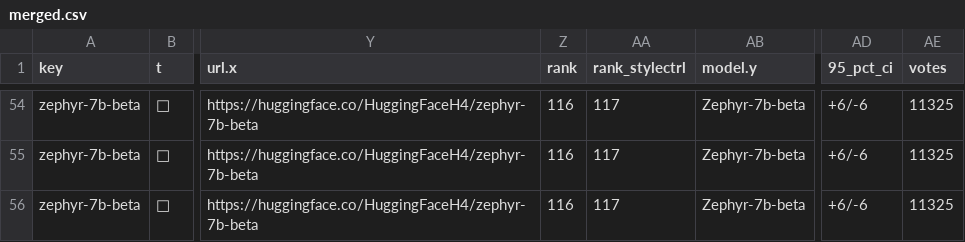
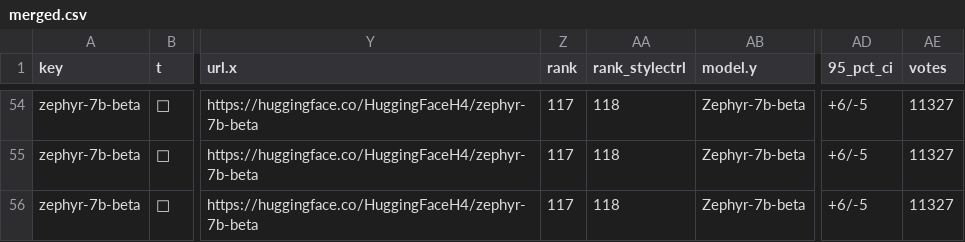
Before and after one commit to fboulnois/llm-leaderboard-csv, a CSV file: csv/merged.csv, drawn as a sheet; only a part is shown, gaps mark what is left out; the diff covers the shown part only; the diff names each change by its address in the sheet, - before the commit and + after, or states it on an @@ line.

```diff
--- a/csv/merged.csv
+++ b/csv/merged.csv
-Z54:Z56 (rank): 116
+Z54:Z56 (rank): 117
-AA54:AA56 (rank_stylectrl): 117
+AA54:AA56 (rank_stylectrl): 118
-AD54:AD56 (95_pct_ci): +6/-6
+AD54:AD56 (95_pct_ci): +6/-5
-AE54:AE56 (votes): 11325
+AE54:AE56 (votes): 11327
```
Also changed, not shown: 184 edited cells elsewhere in this file, csv/lmsys.csv, 1 other file.
